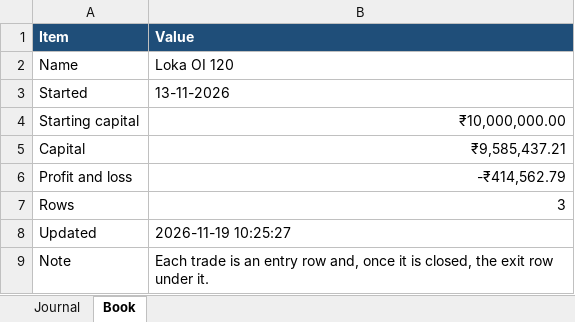
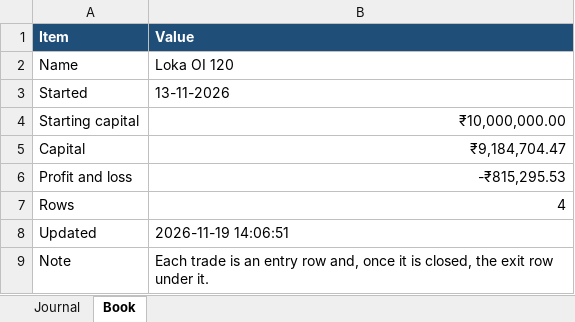
Before and after one commit to AbhilashMunnur/nifty-index-scan, an Excel workbook: data/loka_oi_120_journal.xlsx, sheet Book, drawn as a sheet; values as stored, in another font and other column widths than the file's, no borders; the diff names each change by its address in the sheet, - before the commit and + after, or states it on an @@ line.

```diff
--- a/data/loka_oi_120_journal.xlsx (sheet Book)
+++ b/data/loka_oi_120_journal.xlsx (sheet Book)
-B5 (Value): ₹9,585,437.21
+B5 (Value): ₹9,184,704.47
-B6 (Value): -₹414,562.79
+B6 (Value): -₹815,295.53
-B7 (Value): 3
+B7 (Value): 4
-B8 (Value): 2026-11-19 10:25:27
+B8 (Value): 2026-11-19 14:06:51
```
Also changed, not shown: sheet Journal, data/loka_fut_sl_0_75pct_journal.xlsx, data/loka_fut_sl_1pct_journal.xlsx, 12 other files.
